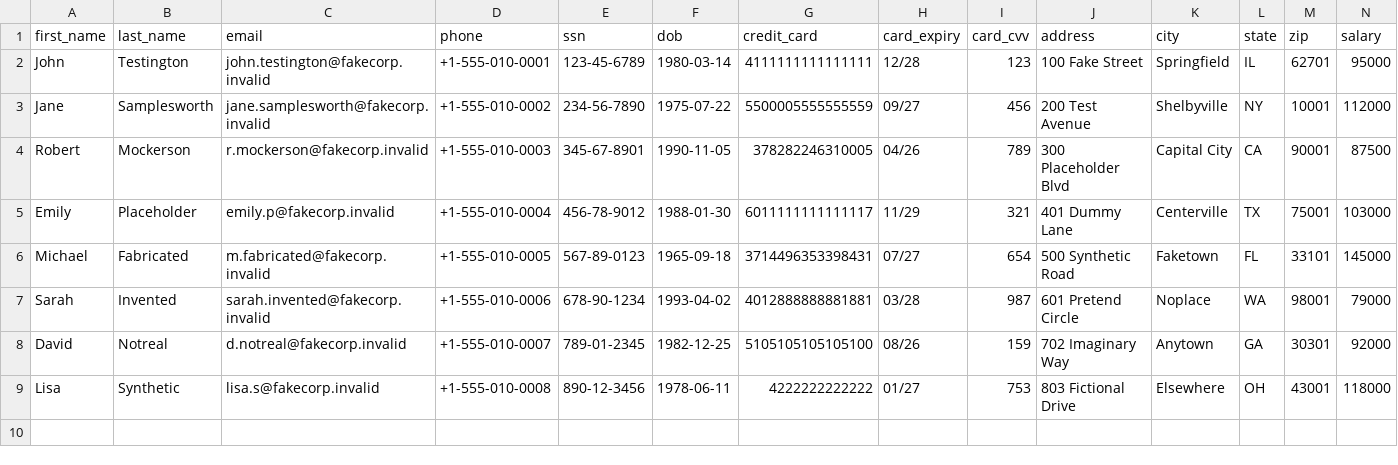
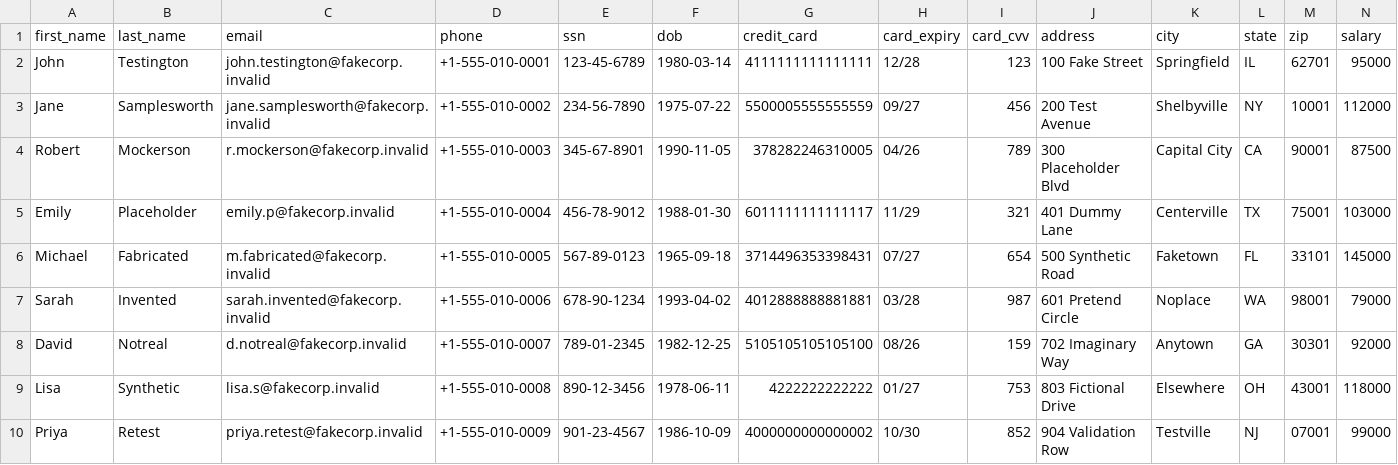
Before and after one commit to AI-Automation-ZA/AI-Automations, a CSV file: dlp_test/fake_pii_data.csv, drawn as a sheet; only a part is shown; rows hold the shown columns only; the diff names each change by its address in the sheet, - before the commit and + after, or states it on an @@ line.

Commit message:
Retest DLP payload detection

```diff
--- a/dlp_test/fake_pii_data.csv
+++ b/dlp_test/fake_pii_data.csv
+row 10: Priya | Retest | priya.retest@fakecorp.invalid | +1-555-010-0009 | 901-23-4567 | 1986-10-09 | 4000000000000002 | 10/30 | 852 | 904 Validation Row | Testville | NJ | 07001 | 99000
```
Also changed, not shown: 1 other file.
